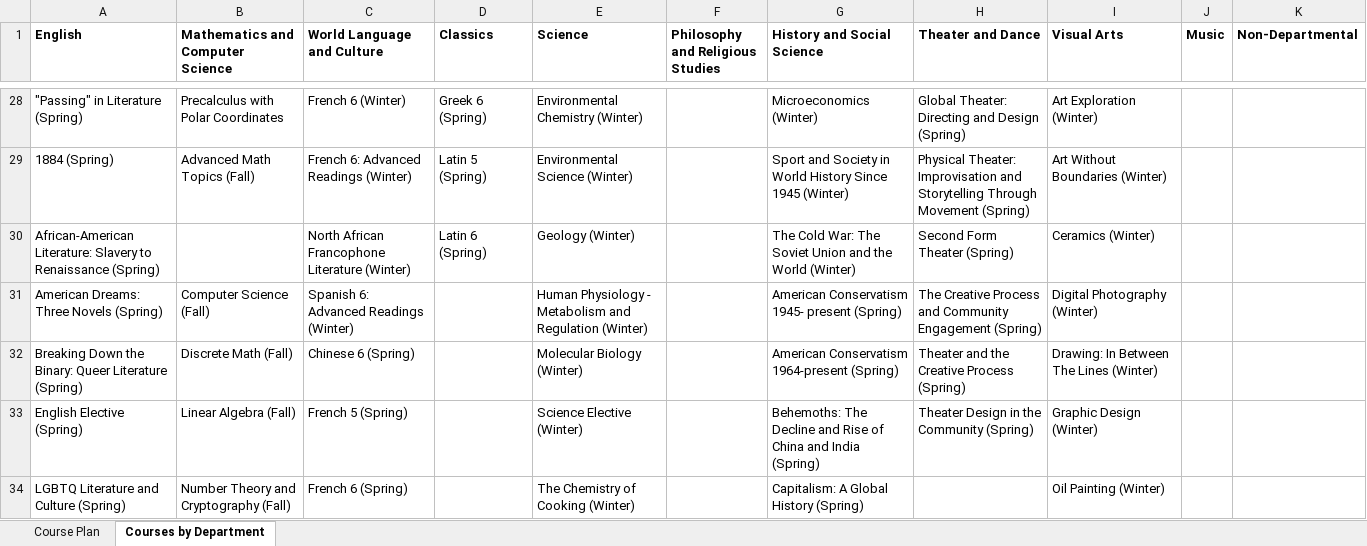
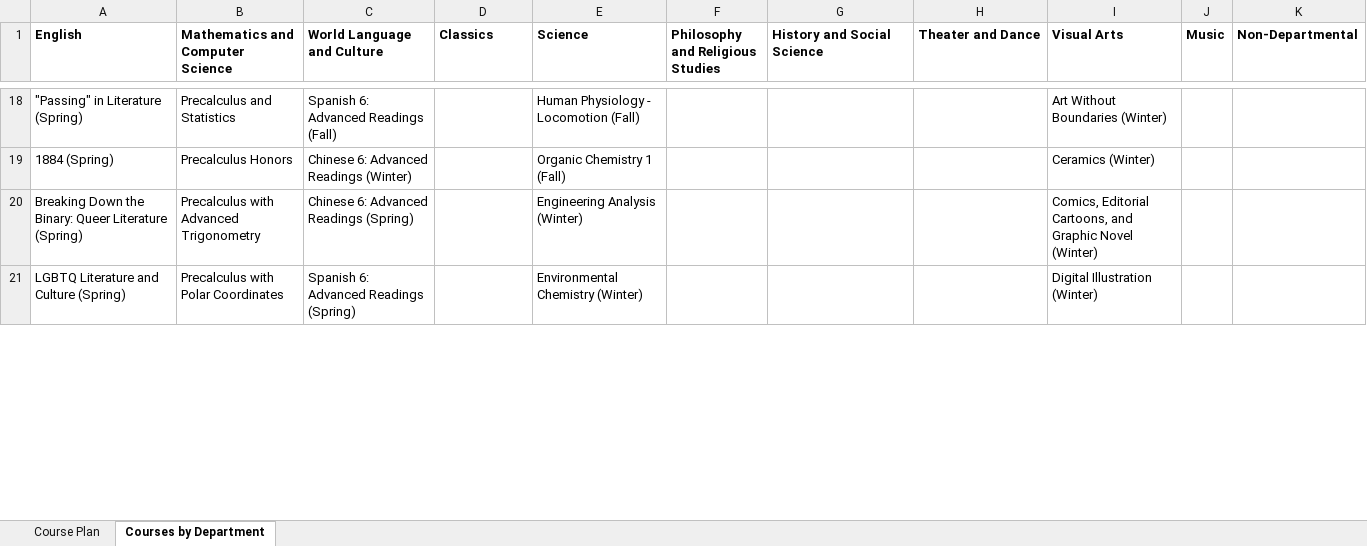
Before and after one commit to groton-school/course-planning-tool, an Excel workbook: schema/sheets/Course Plan Template.xlsx, sheet Courses by Department, drawn as a sheet; only a part is shown, gaps mark what is left out; values as stored, in another font and other column widths than the file's, no borders; charts and pictures and conditional formats not drawn; removed rows and columns are numbered as before the commit, all else as after; the diff covers the shown part only; the diff names each change by its address in the sheet, - before the commit and + after, or states it on an @@ line.

```diff
--- a/schema/sheets/Course Plan Template.xlsx (sheet Courses by Department)
+++ b/schema/sheets/Course Plan Template.xlsx (sheet Courses by Department)
-B18 (Mathematics and Computer Science): Precalculus with Polar Coordinates
+B18 (Mathematics and Computer Science): Precalculus and Statistics
-C18 (World Language and Culture): French 6 (Winter)
+C18 (World Language and Culture): Spanish 6: Advanced Readings (Fall)
-D18 (Classics): Greek 6 (Spring)
+D18 (Classics): (empty)
-E18 (Science): Environmental Chemistry (Winter)
+E18 (Science): Human Physiology - Locomotion (Fall)
-G18 (History and Social Science): Microeconomics (Winter)
+G18 (History and Social Science): (empty)
-H18 (Theater and Dance): Global Theater: Directing and Design (Spring)
+H18 (Theater and Dance): (empty)
-I18 (Visual Arts): Art Exploration (Winter)
+I18 (Visual Arts): Art Without Boundaries (Winter)
-B19 (Mathematics and Computer Science): Advanced Math Topics (Fall)
+B19 (Mathematics and Computer Science): Precalculus Honors
-C19 (World Language and Culture): French 6: Advanced Readings (Winter)
+C19 (World Language and Culture): Chinese 6: Advanced Readings (Winter)
-D19 (Classics): Latin 5 (Spring)
+D19 (Classics): (empty)
-E19 (Science): Environmental Science (Winter)
+E19 (Science): Organic Chemistry 1 (Fall)
-G19 (History and Social Science): Sport and Society in World History Since 1945 (Winter)
+G19 (History and Social Science): (empty)
-H19 (Theater and Dance): Physical Theater: Improvisation and Storytelling Through Movement (Spring)
+H19 (Theater and Dance): (empty)
-I19 (Visual Arts): Art Without Boundaries (Winter)
+I19 (Visual Arts): Ceramics (Winter)
-row 30: African-American Literature: Slavery to Renaissance (Spring) |  | North African Francophone Literature (Winter) | Latin 6 (Spring) | Geology (Winter) |  | The Cold War: The Soviet Union and the World (Winter) | Second Form Theater (Spring) | Ceramics (Winter)
-row 31: American Dreams: Three Novels (Spring) | Computer Science (Fall) | Spanish 6: Advanced Readings (Winter) |  | Human Physiology - Metabolism and Regulation (Winter) |  | American Conservatism 1945- present (Spring) | The Creative Process and Community Engagement (Spring) | Digital Photography (Winter)
-B20 (Mathematics and Computer Science): Discrete Math (Fall)
+B20 (Mathematics and Computer Science): Precalculus with Advanced Trigonometry
-C20 (World Language and Culture): Chinese 6 (Spring)
+C20 (World Language and Culture): Chinese 6: Advanced Readings (Spring)
-E20 (Science): Molecular Biology (Winter)
+E20 (Science): Engineering Analysis (Winter)
-G20 (History and Social Science): American Conservatism 1964-present (Spring)
+G20 (History and Social Science): (empty)
-H20 (Theater and Dance): Theater and the Creative Process (Spring)
+H20 (Theater and Dance): (empty)
-I20 (Visual Arts): Drawing: In Between The Lines (Winter)
+I20 (Visual Arts): Comics, Editorial Cartoons, and Graphic Novel (Winter)
-row 33: English Elective (Spring) | Linear Algebra (Fall) | French 5 (Spring) |  | Science Elective (Winter) |  | Behemoths: The Decline and Rise of China and India (Spring) | Theater Design in the Community (Spring) | Graphic Design (Winter)
-B21 (Mathematics and Computer Science): Number Theory and Cryptography (Fall)
+B21 (Mathematics and Computer Science): Precalculus with Polar Coordinates
-C21 (World Language and Culture): French 6 (Spring)
+C21 (World Language and Culture): Spanish 6: Advanced Readings (Spring)
-E21 (Science): The Chemistry of Cooking (Winter)
+E21 (Science): Environmental Chemistry (Winter)
-G21 (History and Social Science): Capitalism: A Global History (Spring)
+G21 (History and Social Science): (empty)
-I21 (Visual Arts): Oil Painting (Winter)
+I21 (Visual Arts): Digital Illustration (Winter)
```
Also changed, not shown: 7 added rows, 27 removed rows and 133 edited cells elsewhere in this sheet, schema/sheets/Course Planning Data.xlsx.
